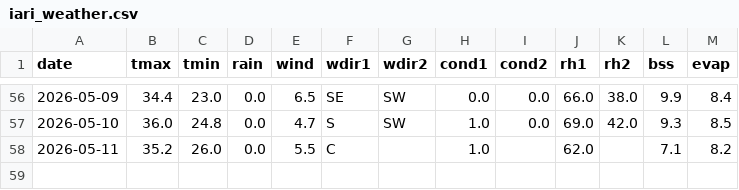
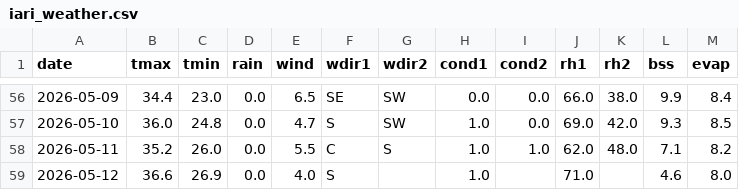
Before and after one commit to rameshram96/iari_weather_data, a CSV file: data/iari_weather.csv, drawn as a sheet; only a part is shown, gaps mark what is left out.

```diff
--- a/data/iari_weather.csv
+++ b/data/iari_weather.csv
@@ -57,2 +57,3 @@ date,tmax,tmin,rain,wind,wdir1,wdir2,cond1,cond2,rh1,rh2,bss,evap
 2026-05-10,36.0,24.8,0.0,4.7,S,SW,1.0,0.0,69.0,42.0,9.3,8.5
-2026-05-11,35.2,26.0,0.0,5.5,C,,1.0,,62.0,,7.1,8.2
+2026-05-11,35.2,26.0,0.0,5.5,C,S,1.0,1.0,62.0,48.0,7.1,8.2
+2026-05-12,36.6,26.9,0.0,4.0,S,,1.0,,71.0,,4.6,8.0
```
Also changed, not shown: 1 other file.
